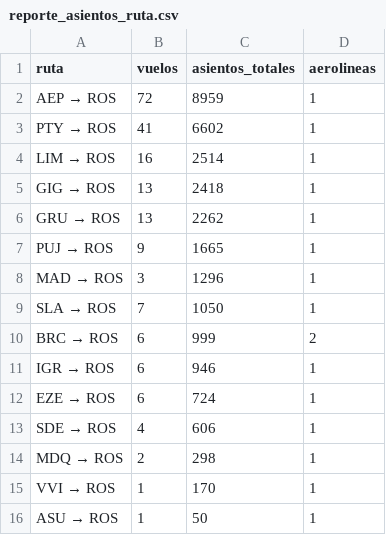
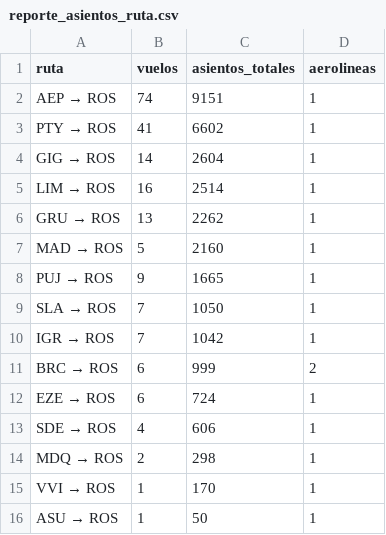
Before and after one commit to arqderman-tech/aeroros, a CSV file: reporte_asientos_ruta.csv, drawn as a sheet.

```diff
--- a/reporte_asientos_ruta.csv
+++ b/reporte_asientos_ruta.csv
@@ -1,12 +1,12 @@
 ruta,vuelos,asientos_totales,aerolineas
-AEP → ROS,72,8959,1
+AEP → ROS,74,9151,1
 PTY → ROS,41,6602,1
+GIG → ROS,14,2604,1
 LIM → ROS,16,2514,1
-GIG → ROS,13,2418,1
 GRU → ROS,13,2262,1
+MAD → ROS,5,2160,1
 PUJ → ROS,9,1665,1
-MAD → ROS,3,1296,1
 SLA → ROS,7,1050,1
+IGR → ROS,7,1042,1
 BRC → ROS,6,999,2
-IGR → ROS,6,946,1
 EZE → ROS,6,724,1
```
Also changed, not shown: reporte_asientos_aerolinea.csv, reporte_asientos_mes_aero_ruta.csv, 7 other files.
